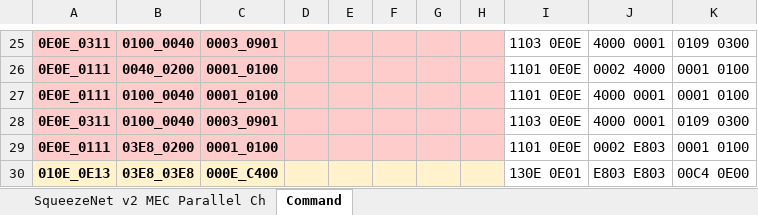
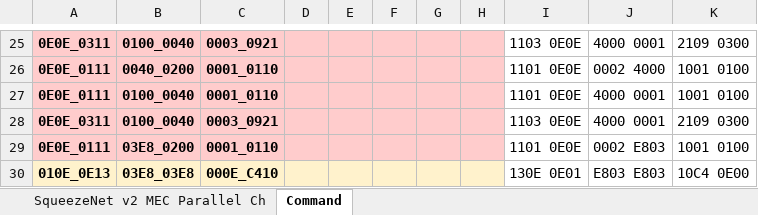
Before and after one commit to isuckatdrifting/FusionAccel, an Excel workbook: docs/Squeezenet.xlsx, sheet Command, drawn as a sheet; only a part is shown, gaps mark what is left out; values as stored, in another font and other column widths than the file's, no borders; the diff covers the shown part only; the diff names each change by its address in the sheet, - before the commit and + after, or states it on an @@ line.

```diff
--- a/docs/Squeezenet.xlsx (sheet Command)
+++ b/docs/Squeezenet.xlsx (sheet Command)
-C25: 0003_0901
+C25: 0003_0921
-K25: 0109 0300
+K25: 2109 0300
-C26:C27: 0001_0100
+C26:C27: 0001_0110
-K26:K27: 0001 0100
+K26:K27: 1001 0100
-C28: 0003_0901
+C28: 0003_0921
-K28: 0109 0300
+K28: 2109 0300
-C29: 0001_0100
+C29: 0001_0110
-K29: 0001 0100
+K29: 1001 0100
-C30: 000E_C400
+C30: 000E_C410
-K30: 00C4 0E00
+K30: 10C4 0E00
```
Also changed, not shown: 48 edited cells elsewhere in this sheet, sheet SqueezeNet v2 MEC Parallel Ch, formulas that keep their value, 6 other files.
